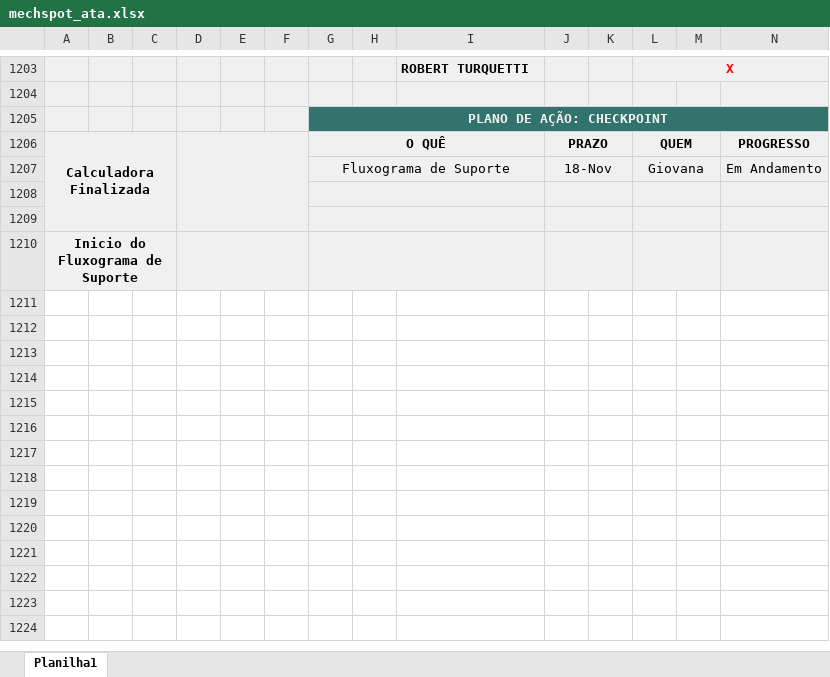
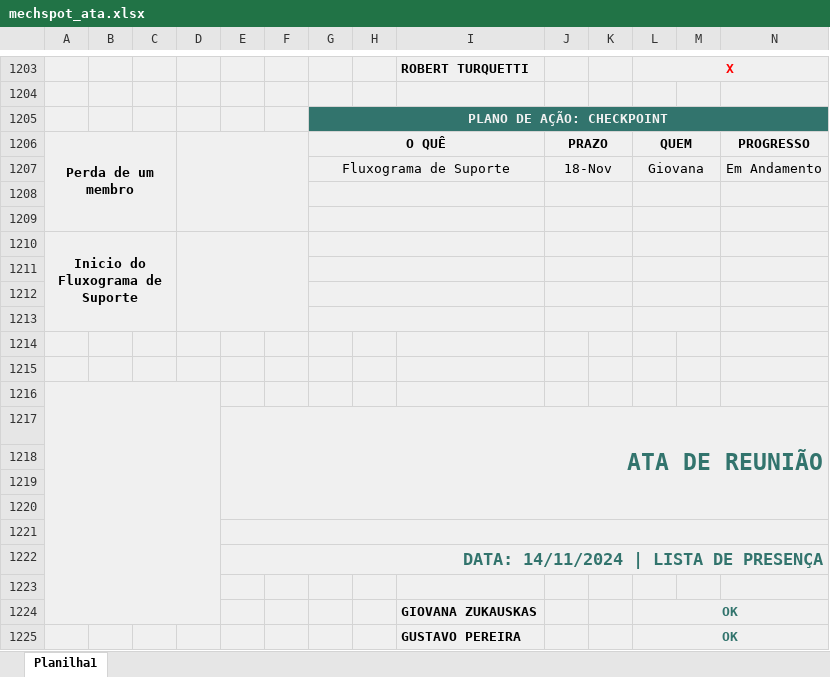
Before and after one commit to MechSpot/projeto-pi-sprint-2, an Excel workbook: documentacao/excel/mechspot_ata.xlsx, sheet Planilha1, drawn as a sheet; only a part is shown, gaps mark what is left out; values as stored, in another font and other column widths than the file's, no borders; charts and pictures not drawn; rows hold the shown columns only; the diff covers the shown part only; the diff names each change by its address in the sheet, - before the commit and + after, or states it on an @@ line.

```diff
--- a/documentacao/excel/mechspot_ata.xlsx (sheet Planilha1)
+++ b/documentacao/excel/mechspot_ata.xlsx (sheet Planilha1)
-A1206: Calculadora Finalizada
+A1206: Perda de um membro
+row 1211: (empty)
+row 1212: (empty)
+row 1213: (empty)
+row 1214: (empty)
+row 1215: (empty)
+row 1216: (empty)
+row 1217:  |  |  |  | ATA DE REUNIÃO
+row 1218: (empty)
+row 1219: (empty)
+row 1220: (empty)
+row 1221: (empty)
+row 1222:  |  |  |  | DATA: 14/11/2024 | LISTA DE PRESENÇA
+row 1223: (empty)
+row 1224:  |  |  |  |  |  |  |  | GIOVANA ZUKAUSKAS |  |  | OK
+row 1225:  |  |  |  |  |  |  |  | GUSTAVO PEREIRA |  |  | OK
```
Also changed, not shown: 11 added rows elsewhere in this sheet, charts or pictures, 3 other files.
